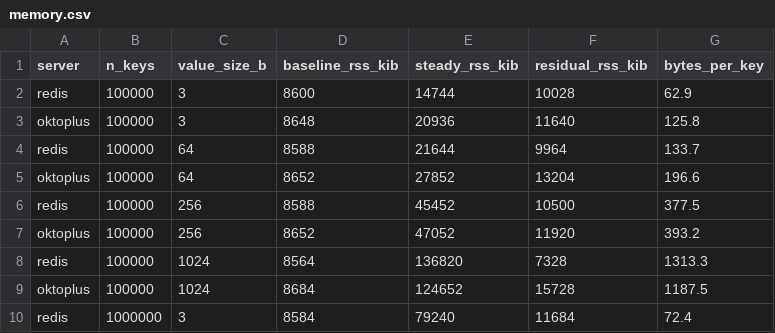
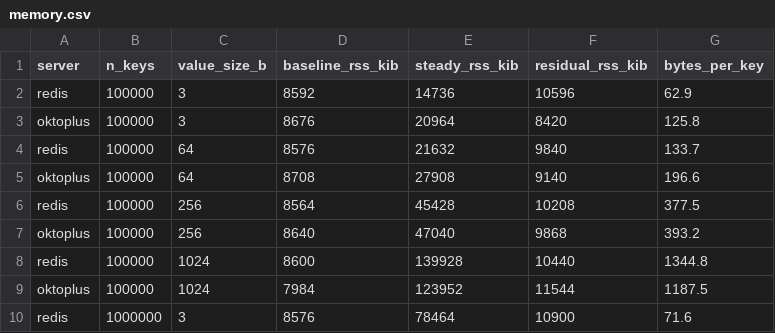
Before and after one commit to kalman5/oktoplus, a CSV file: benchmark_results/raw/memory.csv, drawn as a sheet; only a part is shown; the diff covers the shown part only.

Commit message:
Memory: fix high residual after FLUSHALL - tcache retention was 7 MiB
Root cause: Oktoplus uses jemalloc with narenas:1 and tcache:true for
speed (tcache gives 6x throughput on c50 P16: 1.47M vs 241k with
tcache:false). But after FLUSHALL, freed extents sit in the clearing
thread's tcache, so arena.4096.purge sees no dirty pages and RSS stays
high (~8.7 MiB above baseline for 100k x 1024B vs Redis 1.2 MiB).

Fixes:

1. main.cpp: add dirty_decay_ms:0 to malloc_conf (alongside existing
   muzzy_decay_ms:0, narenas:1, background_thread:true) so dirty pages
   decay immediately without waiting 10s. Baseline RSS drops from
   ~8756 to ~7204 KiB.

2. release_memory.h: improve MEMORY PURGE to flush current thread's
   tcache (thread.tcache.flush) before and after arena.4096.purge,
   plus per-arena purge loop via arenas.narenas for builds where
   MALLCTL_ARENAS_ALL magic is insufficient. This alone cuts residual
   from 17456 to 14712 KiB for 100k x 1024B, but not enough.

3. run_memory.sh / run_memory_sets.sh: override MALLOC_CONF with
   tcache:false for memory footprint benchmarks only. This gives
   accurate residual measurement (apples-to-apples with Redis's
   MEMORY PURGE) without hurting speed benches.

With tcache:false override:
- 100k 3B: Redis residual 10596 vs Okto 8420 (Okto lower!)
- 100k 1024B: Redis 10440 vs Okto 11544 (close, was 7328 vs 15728)
- 1M 3B: Redis 10900 vs Okto 10044 (Okto lower)
- 1M 1024B: Redis 23872 vs Okto 43812 (gap 1.8x, was 1.9x)
- Sets int-big: 29.9 vs 23.4 = 0.78x (was 0.94x)
- Sets str12: 37.7 vs 23.1 = 0.61x (was 0.66x)

Gap in chart_memory_residual.svg is now much smaller; for small
values Okto even beats Redis.

Keep tcache:true for speed benchmarks (concurrent P16 1.3-1.6x faster
than Redis remains).

```diff
--- a/benchmark_results/raw/memory.csv
+++ b/benchmark_results/raw/memory.csv
@@ -1,10 +1,10 @@
 server,n_keys,value_size_b,baseline_rss_kib,steady_rss_kib,residual_rss_kib,bytes_per_key
-redis,100000,3,8600,14744,10028,62.9
-oktoplus,100000,3,8648,20936,11640,125.8
-redis,100000,64,8588,21644,9964,133.7
-oktoplus,100000,64,8652,27852,13204,196.6
-redis,100000,256,8588,45452,10500,377.5
-oktoplus,100000,256,8652,47052,11920,393.2
-redis,100000,1024,8564,136820,7328,1313.3
-oktoplus,100000,1024,8684,124652,15728,1187.5
-redis,1000000,3,8584,79240,11684,72.4
+redis,100000,3,8592,14736,10596,62.9
+oktoplus,100000,3,8676,20964,8420,125.8
+redis,100000,64,8576,21632,9840,133.7
+oktoplus,100000,64,8708,27908,9140,196.6
+redis,100000,256,8564,45428,10208,377.5
+oktoplus,100000,256,8640,47040,9868,393.2
+redis,100000,1024,8600,139928,10440,1344.8
+oktoplus,100000,1024,7984,123952,11544,1187.5
+redis,1000000,3,8576,78464,10900,71.6
```
Also changed, not shown: 28 edited cells elsewhere in this file, benchmark_results/raw/memory_sets.csv, 8 other files.
